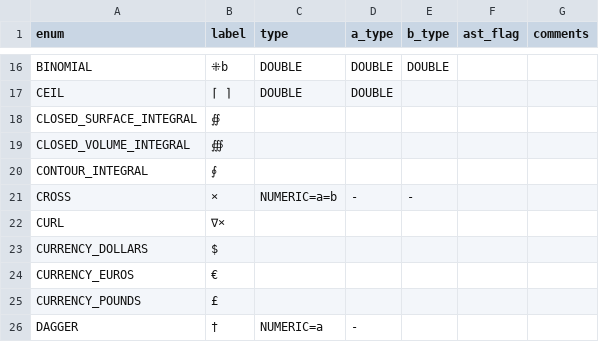
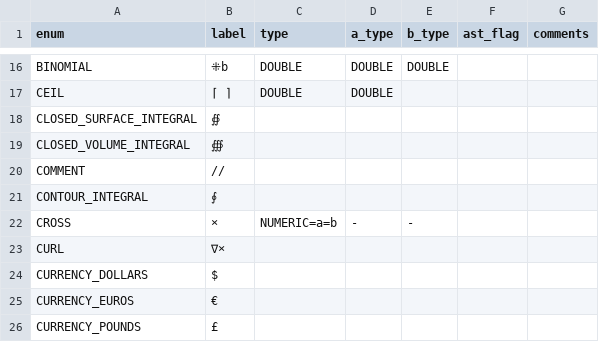
Before and after one commit to JohnDTill/Forscape, a CSV file: meta/parse_nodes.csv, drawn as a sheet; only a part is shown, gaps mark what is left out; the shorter side is filled out with more unchanged rows; the diff names each change by its address in the sheet, - before the commit and + after, or states it on an @@ line.

```diff
--- a/meta/parse_nodes.csv
+++ b/meta/parse_nodes.csv
+row 20: COMMENT | //
```
Also changed, not shown: meta/tokens.csv, 36 other files.
